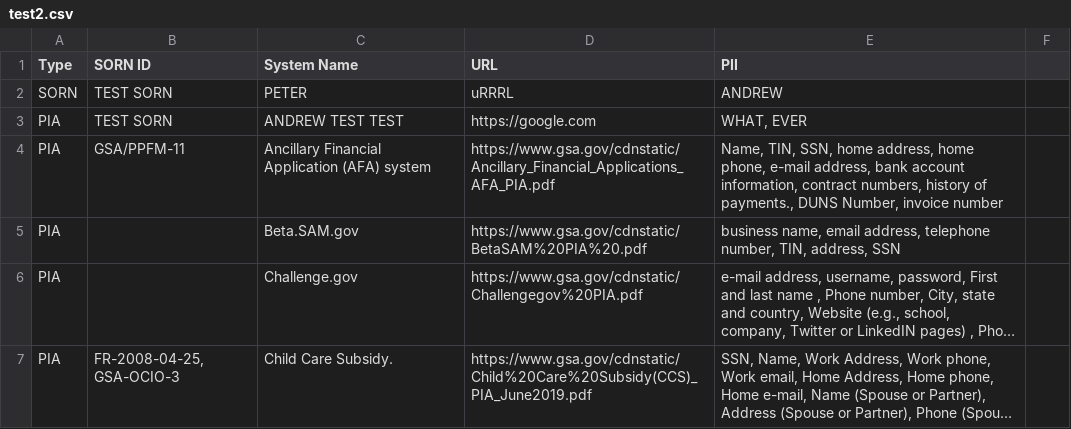
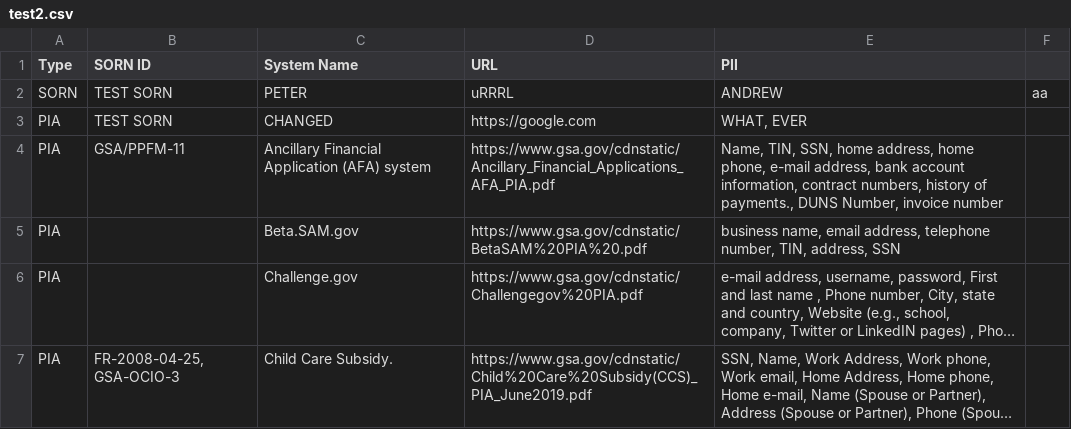
Before and after one commit to peterrowland/test-GS-commits, a CSV file: test2.csv, drawn as a sheet; only a part is shown; long unchanged cells end in …; the diff names each change by its address in the sheet, - before the commit and + after, or states it on an @@ line.

Commit message:
publish data on 2020-03-12

```diff
--- a/test2.csv
+++ b/test2.csv
-F2: (empty)
+F2: aa
-C3 (System Name): ANDREW TEST TEST
+C3 (System Name): CHANGED
```
